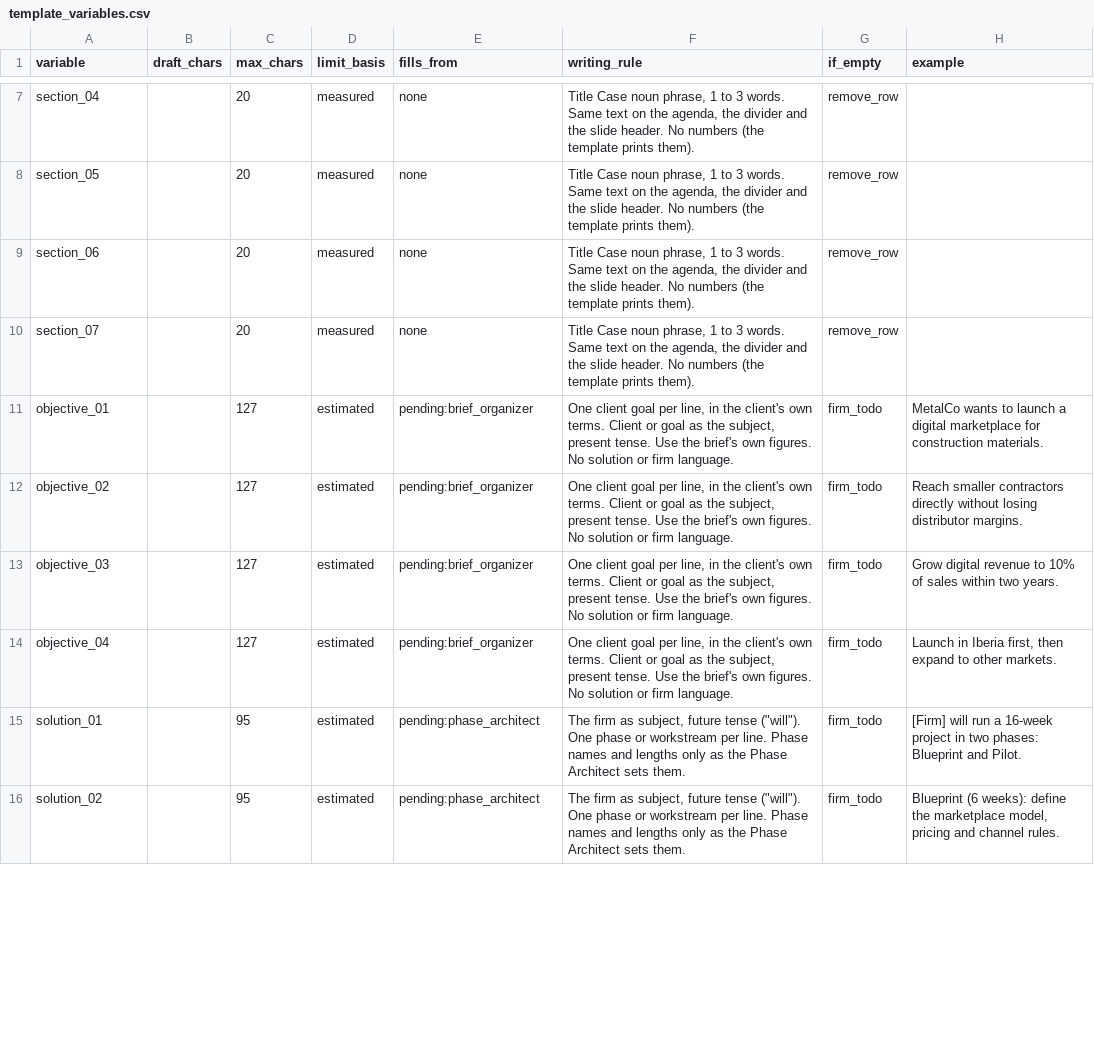
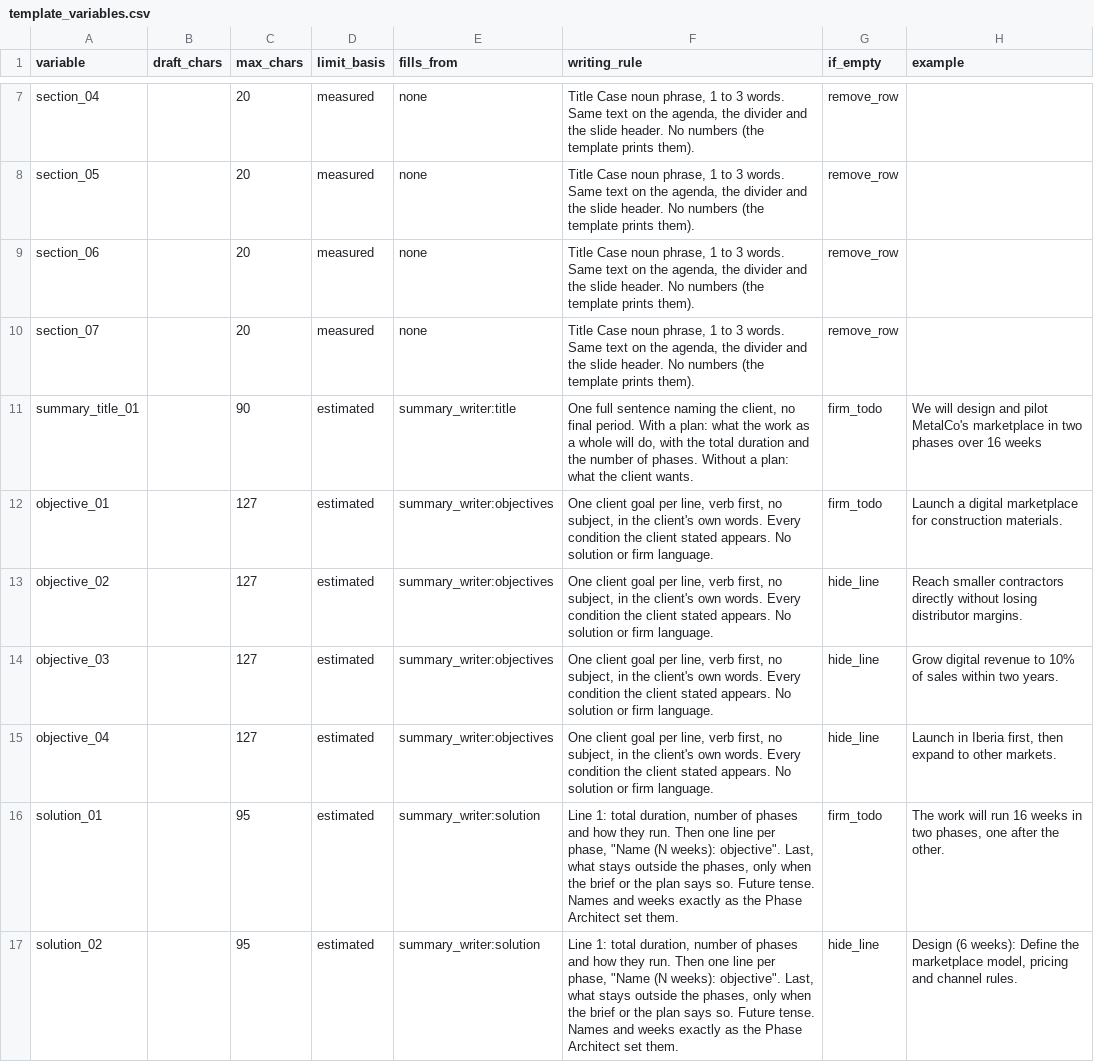
Before and after one commit to jliverio/jml-deck, a CSV file: variables/template_variables.csv, drawn as a sheet; only a part is shown, gaps mark what is left out; the diff covers the shown part only.

```diff
--- a/variables/template_variables.csv
+++ b/variables/template_variables.csv
@@ -10,7 +10,8 @@ section_06,,20,measured,none,"Title Case noun phrase, 1 to 3 words. Same text on
 section_07,,20,measured,none,"Title Case noun phrase, 1 to 3 words. Same text on the agenda, the divider and the slide header. No numbers (the template prints them).",remove_row,
-objective_01,,127,estimated,pending:brief_organizer,"One client goal per line, in the client's own terms. Client or goal as the subject, present tense. Use the brief's own figures. No solution or firm language.",firm_todo,MetalCo wants to launch a digital marketplace for construction materials.
-objective_02,,127,estimated,pending:brief_organizer,"One client goal per line, in the client's own terms. Client or goal as the subject, present tense. Use the brief's own figures. No solution or firm language.",firm_todo,Reach smaller contractors directly without losing distributor margins.
-objective_03,,127,estimated,pending:brief_organizer,"One client goal per line, in the client's own terms. Client or goal as the subject, present tense. Use the brief's own figures. No solution or firm language.",firm_todo,Grow digital revenue to 10% of sales within two years.
-objective_04,,127,estimated,pending:brief_organizer,"One client goal per line, in the client's own terms. Client or goal as the subject, present tense. Use the brief's own figures. No solution or firm language.",firm_todo,"Launch in Iberia first, then expand to other markets."
-solution_01,,95,estimated,pending:phase_architect,"The firm as subject, future tense (""will""). One phase or workstream per line. Phase names and lengths only as the Phase Architect sets them.",firm_todo,[Firm] will run a 16-week project in two phases: Blueprint and Pilot.
-solution_02,,95,estimated,pending:phase_architect,"The firm as subject, future tense (""will""). One phase or workstream per line. Phase names and lengths only as the Phase Architect sets them.",firm_todo,"Blueprint (6 weeks): define the marketplace model, pricing and channel rules."
+summary_title_01,,90,estimated,summary_writer:title,"One full sentence naming the client, no final period. With a plan: what the work as a whole will do, with the total duration and the number of phases. Without a plan: what the client wants.",firm_todo,We will design and pilot MetalCo's marketplace in two phases over 16 weeks
+objective_01,,127,estimated,summary_writer:objectives,"One client goal per line, verb first, no subject, in the client's own words. Every condition the client stated appears. No solution or firm language.",firm_todo,Launch a digital marketplace for construction materials.
+objective_02,,127,estimated,summary_writer:objectives,"One client goal per line, verb first, no subject, in the client's own words. Every condition the client stated appears. No solution or firm language.",hide_line,Reach smaller contractors directly without losing distributor margins.
+objective_03,,127,estimated,summary_writer:objectives,"One client goal per line, verb first, no subject, in the client's own words. Every condition the client stated appears. No solution or firm language.",hide_line,Grow digital revenue to 10% of sales within two years.
+objective_04,,127,estimated,summary_writer:objectives,"One client goal per line, verb first, no subject, in the client's own words. Every condition the client stated appears. No solution or firm language.",hide_line,"Launch in Iberia first, then expand to other markets."
+solution_01,,95,estimated,summary_writer:solution,"Line 1: total duration, number of phases and how they run. Then one line per phase, ""Name (N weeks): objective"". Last, what stays outside the phases, only when the brief or the plan says so. Future tense. Names and weeks exactly as the Phase Architect set them.",firm_todo,"The work will run 16 weeks in two phases, one after the other."
+solution_02,,95,estimated,summary_writer:solution,"Line 1: total duration, number of phases and how they run. Then one line per phase, ""Name (N weeks): objective"". Last, what stays outside the phases, only when the brief or the plan says so. Future tense. Names and weeks exactly as the Phase Architect set them.",hide_line,"Design (6 weeks): Define the marketplace model, pricing and channel rules."
```
Also changed, not shown: 26 edited cells elsewhere in this file, 29 other files.
